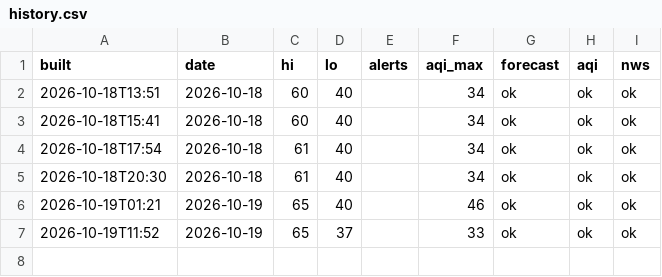
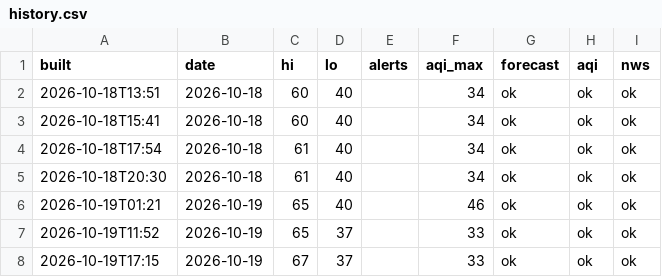
Before and after one commit to pmoto77-bit/kindle-weather-2, a CSV file: data/history.csv, drawn as a sheet.

```diff
--- a/data/history.csv
+++ b/data/history.csv
@@ -7 +7,2 @@ built,date,hi,lo,alerts,aqi_max,forecast,aqi,nws
 2026-10-19T11:52,2026-10-19,65,37,,33,ok,ok,ok
+2026-10-19T17:15,2026-10-19,67,37,,33,ok,ok,ok
```
Also changed, not shown: 1 other file.
